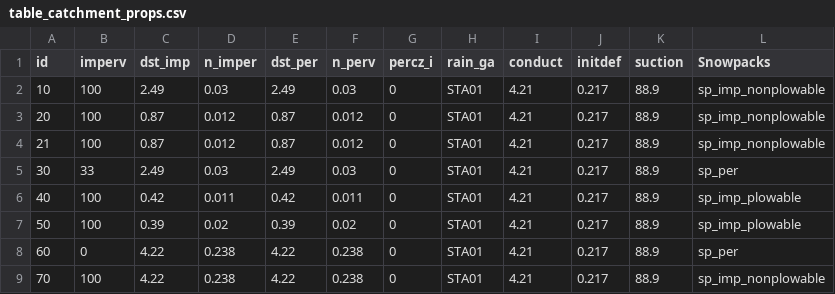
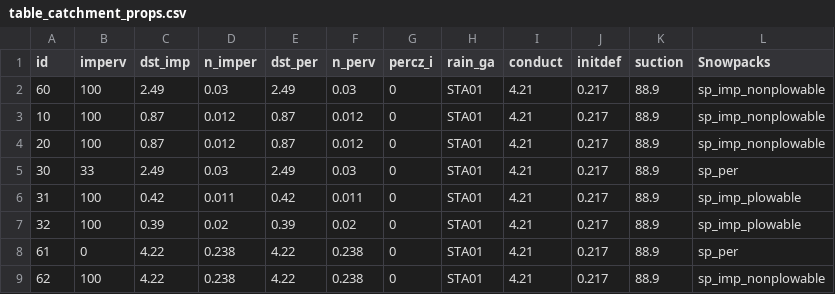
Before and after one commit to AaltoUrbanWater/GisToSWMM5, a CSV file: demo_catchment/data/table_catchment_props.csv, drawn as a sheet.

```diff
--- a/demo_catchment/data/table_catchment_props.csv
+++ b/demo_catchment/data/table_catchment_props.csv
@@ -1,9 +1,9 @@
 id,imperv,dst_imp,n_imper,dst_per,n_perv,percz_i,rain_ga,conduct,initdef,suction,Snowpacks
-10,100,2.49,0.03,2.49,0.03,0,STA01,4.21,0.217,88.9,sp_imp_nonplowable
+60,100,2.49,0.03,2.49,0.03,0,STA01,4.21,0.217,88.9,sp_imp_nonplowable
+10,100,0.87,0.012,0.87,0.012,0,STA01,4.21,0.217,88.9,sp_imp_nonplowable
 20,100,0.87,0.012,0.87,0.012,0,STA01,4.21,0.217,88.9,sp_imp_nonplowable
-21,100,0.87,0.012,0.87,0.012,0,STA01,4.21,0.217,88.9,sp_imp_nonplowable
 30,33,2.49,0.03,2.49,0.03,0,STA01,4.21,0.217,88.9,sp_per
-40,100,0.42,0.011,0.42,0.011,0,STA01,4.21,0.217,88.9,sp_imp_plowable
-50,100,0.39,0.02,0.39,0.02,0,STA01,4.21,0.217,88.9,sp_imp_plowable
-60,0,4.22,0.238,4.22,0.238,0,STA01,4.21,0.217,88.9,sp_per
-70,100,4.22,0.238,4.22,0.238,0,STA01,4.21,0.217,88.9,sp_imp_nonplowable
+31,100,0.42,0.011,0.42,0.011,0,STA01,4.21,0.217,88.9,sp_imp_plowable
+32,100,0.39,0.02,0.39,0.02,0,STA01,4.21,0.217,88.9,sp_imp_plowable
+61,0,4.22,0.238,4.22,0.238,0,STA01,4.21,0.217,88.9,sp_per
+62,100,4.22,0.238,4.22,0.238,0,STA01,4.21,0.217,88.9,sp_imp_nonplowable
```
Also changed, not shown: 10 other files.
